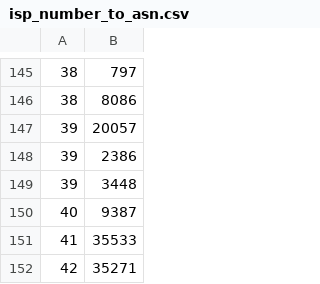
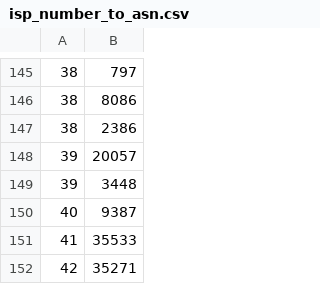
Before and after one commit to Framartin/MeasureNetNeutrality, a CSV file: Databases/isp_number_to_asn.csv, drawn as a sheet; only a part is shown, gaps mark what is left out; removed rows and columns are numbered as before the commit, all else as after; the diff names each change by its address in the sheet, - before the commit and + after, or states it on an @@ line.

```diff
--- a/Databases/isp_number_to_asn.csv
+++ b/Databases/isp_number_to_asn.csv
+row 147: 38 | 2386
-row 148: 39 | 2386
```
Also changed, not shown: Databases/isp_number_to_isp_name.csv.
